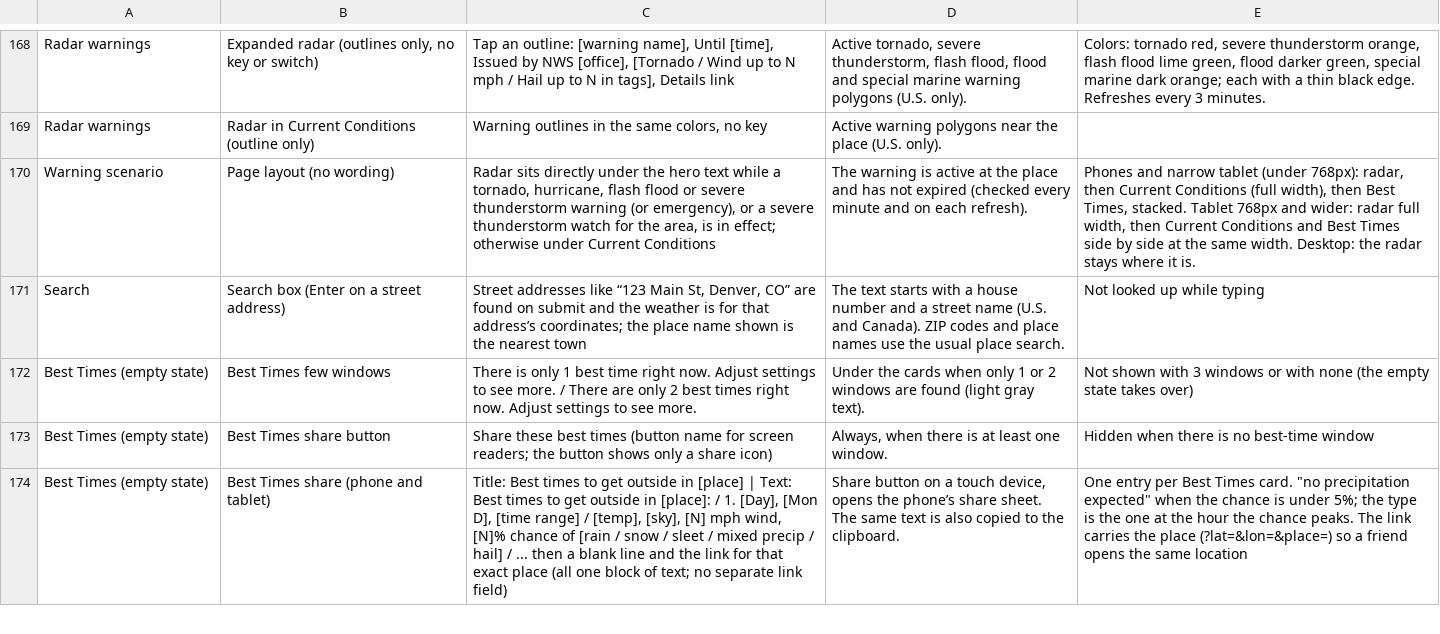
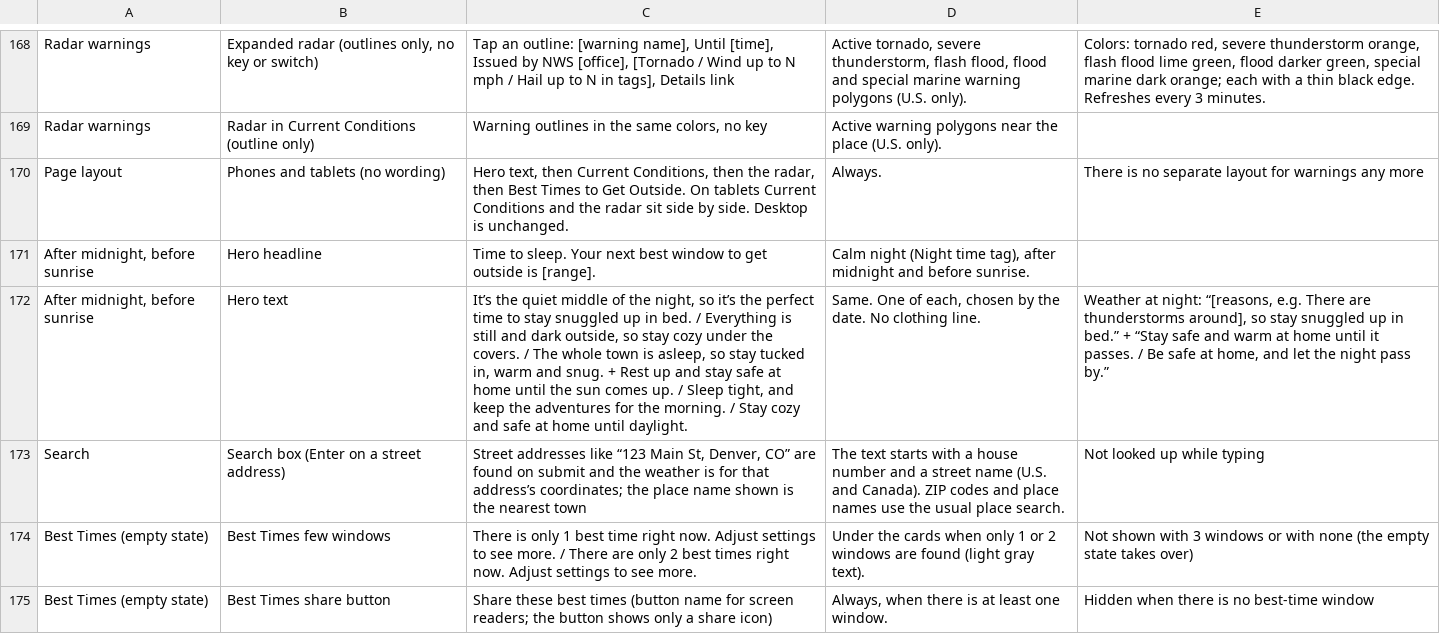
Before and after one commit to jeremyhamann87/Check-the-Wind, a CSV file: phrasing.csv, drawn as a sheet; only a part is shown, gaps mark what is left out; the shorter side is filled out with more unchanged rows; removed rows and columns are numbered as before the commit, all else as after; the diff names each change by its address in the sheet, - before the commit and + after, or states it on an @@ line.

```diff
--- a/phrasing.csv
+++ b/phrasing.csv
-row 170: Warning scenario | Page layout (no wording) | Radar sits directly under the hero text while a tornado, hurricane, flash flood or severe thunderstorm warning (or emergency), or a severe thunderstorm watch for the area, is in effect; otherwise under Current Conditions | The warning is active at the place and has not expired (checked every minute and on each refresh). | Phones and narrow tablet (under 768px): radar, then Current Conditions (full width), then Best Times, stacked. Tablet 768px and wider: radar full width, then Current Conditions and Best Times side by side at the same width. Desktop: the radar stays where it is.
+row 170: Page layout | Phones and tablets (no wording) | Hero text, then Current Conditions, then the radar, then Best Times to Get Outside. On tablets Current Conditions and the radar sit side by side. Desktop is unchanged. | Always. | There is no separate layout for warnings any more
+row 171: After midnight, before sunrise | Hero headline | Time to sleep. Your next best window to get outside is [range]. | Calm night (Night time tag), after midnight and before sunrise.
+row 172: After midnight, before sunrise | Hero text | It’s the quiet middle of the night, so it’s the perfect time to stay snuggled up in bed. / Everything is still and dark outside, so stay cozy under the covers. / The whole town is asleep, so stay tucked in, warm and snug. + Rest up and stay safe at home until the sun comes up. / Sleep tight, and keep the adventures for the morning. / Stay cozy and safe at home until daylight. | Same. One of each, chosen by the date. No clothing line. | Weather at night: “[reasons, e.g. There are thunderstorms around], so stay snuggled up in bed.” + “Stay safe and warm at home until it passes. / Be safe at home, and let the night pass by.”
```
Also changed, not shown: 2 other files.
